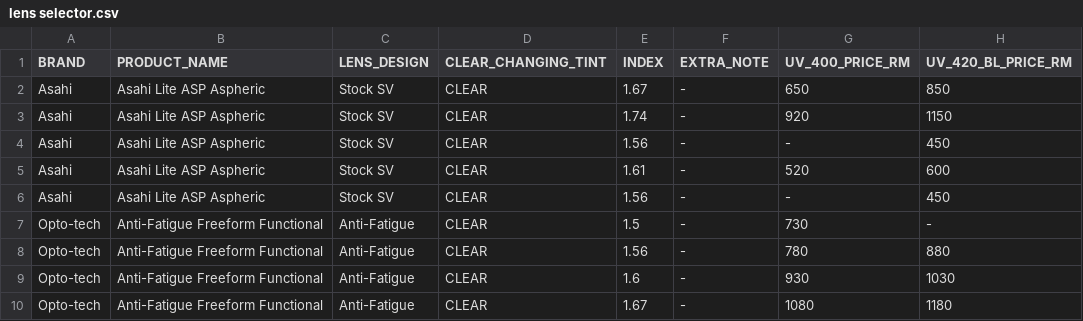
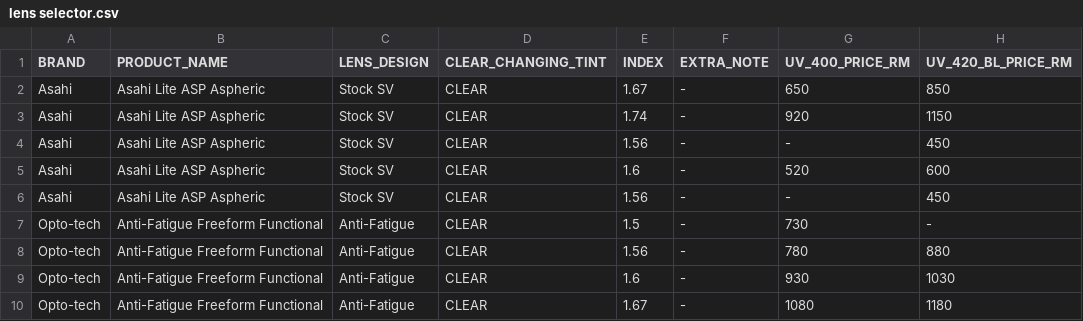
Before and after one commit to kiaraoptometrypx/OL-selector, a CSV file: lens selector.csv, drawn as a sheet; only a part is shown; the diff names each change by its address in the sheet, - before the commit and + after, or states it on an @@ line.

Commit message:
Update lens selector.csv

```diff
--- a/lens selector.csv
+++ b/lens selector.csv
-E5 (INDEX): 1.61
+E5 (INDEX): 1.6
```
